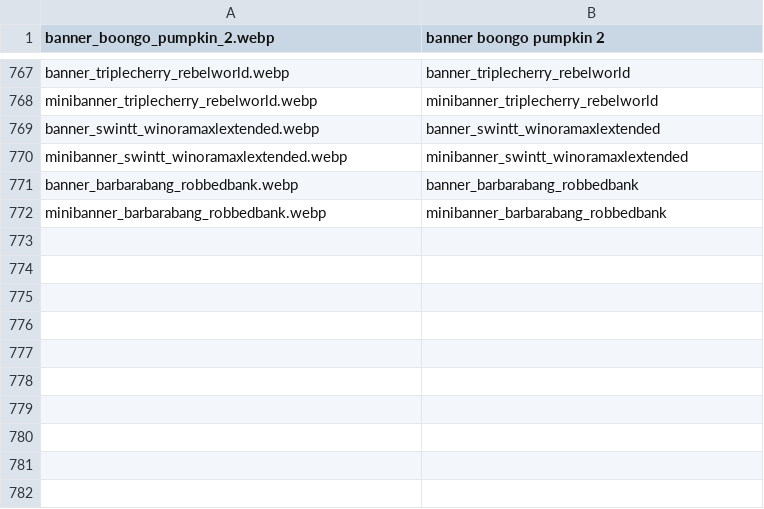
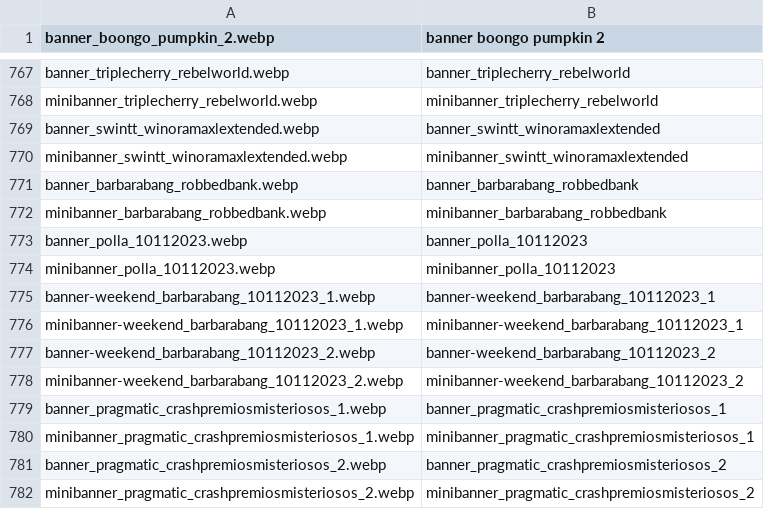
Before and after one commit to tecnodata2015/slots, a CSV file: banners.csv, drawn as a sheet; only a part is shown, gaps mark what is left out; the diff names each change by its address in the sheet, - before the commit and + after, or states it on an @@ line.

```diff
--- a/banners.csv
+++ b/banners.csv
+row 773: banner_polla_10112023.webp | banner_polla_10112023
+row 774: minibanner_polla_10112023.webp | minibanner_polla_10112023
+row 775: banner-weekend_barbarabang_10112023_1.webp | banner-weekend_barbarabang_10112023_1
+row 776: minibanner-weekend_barbarabang_10112023_1.webp | minibanner-weekend_barbarabang_10112023_1
+row 777: banner-weekend_barbarabang_10112023_2.webp | banner-weekend_barbarabang_10112023_2
+row 778: minibanner-weekend_barbarabang_10112023_2.webp | minibanner-weekend_barbarabang_10112023_2
+row 779: banner_pragmatic_crashpremiosmisteriosos_1.webp | banner_pragmatic_crashpremiosmisteriosos_1
+row 780: minibanner_pragmatic_crashpremiosmisteriosos_1.webp | minibanner_pragmatic_crashpremiosmisteriosos_1
+row 781: banner_pragmatic_crashpremiosmisteriosos_2.webp | banner_pragmatic_crashpremiosmisteriosos_2
+row 782: minibanner_pragmatic_crashpremiosmisteriosos_2.webp | minibanner_pragmatic_crashpremiosmisteriosos_2
```
Also changed, not shown: 10 other files.
